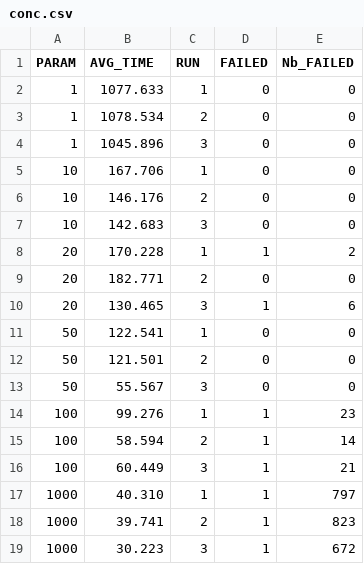
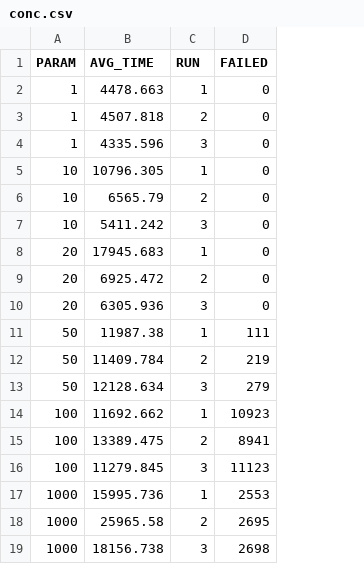
Before and after one commit to sedjroa/benchmarg_gcp_project, a CSV file: out/conc.csv, drawn as a sheet; the diff names each change by its address in the sheet, - before the commit and + after, or states it on an @@ line.

```diff
--- a/out/conc.csv
+++ b/out/conc.csv
-column E (Nb_FAILED), rows 2-19: 0 | 0 | 0 | 0 | 0 | 0 | 2 | 0 | 6 | 0 | 0 | 0 | 23 | 14 | 21 | 797 | 823 | 672
-B2 (AVG_TIME): 1077.633
+B2 (AVG_TIME): 4478.663
-B3 (AVG_TIME): 1078.534
+B3 (AVG_TIME): 4507.818
-B4 (AVG_TIME): 1045.896
+B4 (AVG_TIME): 4335.596
-B5 (AVG_TIME): 167.706
+B5 (AVG_TIME): 10796.305
-B6 (AVG_TIME): 146.176
+B6 (AVG_TIME): 6565.79
-B7 (AVG_TIME): 142.683
+B7 (AVG_TIME): 5411.242
-B8 (AVG_TIME): 170.228
+B8 (AVG_TIME): 17945.683
-D8 (FAILED): 1
+D8 (FAILED): 0
-B9 (AVG_TIME): 182.771
+B9 (AVG_TIME): 6925.472
-B10 (AVG_TIME): 130.465
+B10 (AVG_TIME): 6305.936
-D10 (FAILED): 1
+D10 (FAILED): 0
-B11 (AVG_TIME): 122.541
+B11 (AVG_TIME): 11987.38
-D11 (FAILED): 0
+D11 (FAILED): 111
-B12 (AVG_TIME): 121.501
+B12 (AVG_TIME): 11409.784
-D12 (FAILED): 0
+D12 (FAILED): 219
-B13 (AVG_TIME): 55.567
+B13 (AVG_TIME): 12128.634
-D13 (FAILED): 0
+D13 (FAILED): 279
-B14 (AVG_TIME): 99.276
+B14 (AVG_TIME): 11692.662
-D14 (FAILED): 1
+D14 (FAILED): 10923
-B15 (AVG_TIME): 58.594
+B15 (AVG_TIME): 13389.475
-D15 (FAILED): 1
+D15 (FAILED): 8941
-B16 (AVG_TIME): 60.449
+B16 (AVG_TIME): 11279.845
-D16 (FAILED): 1
+D16 (FAILED): 11123
-B17 (AVG_TIME): 40.310
+B17 (AVG_TIME): 15995.736
-D17 (FAILED): 1
+D17 (FAILED): 2553
-B18 (AVG_TIME): 39.741
+B18 (AVG_TIME): 25965.58
-D18 (FAILED): 1
+D18 (FAILED): 2695
-B19 (AVG_TIME): 30.223
+B19 (AVG_TIME): 18156.738
-D19 (FAILED): 1
+D19 (FAILED): 2698
```
Also changed, not shown: 28 other files.
